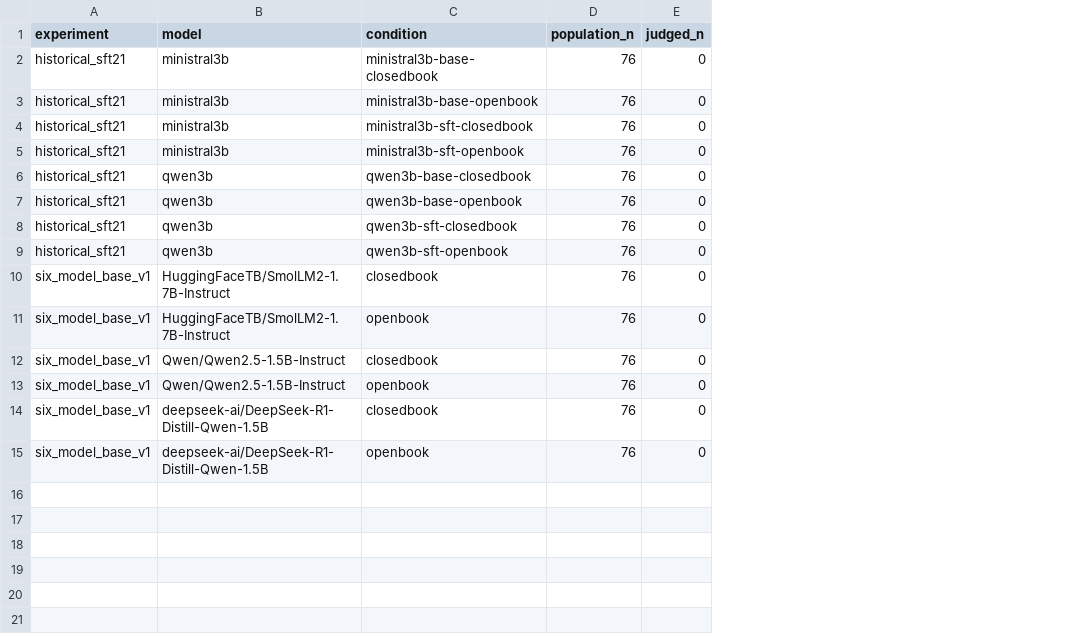
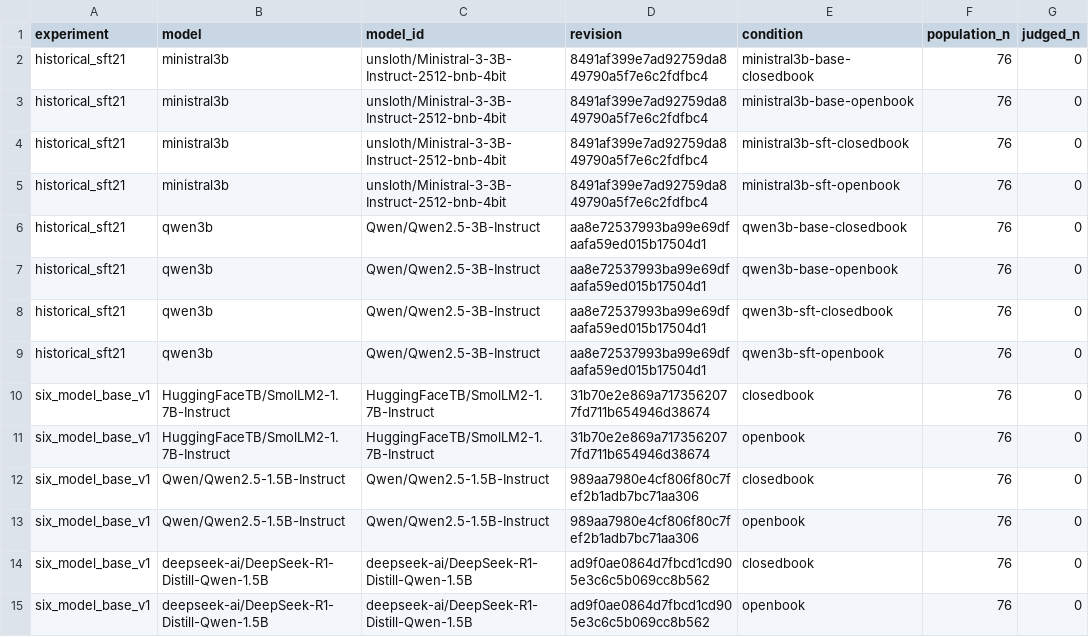
Before and after one commit to Peanut-butter116/uk-motor-insurance-dslm, a CSV file: experiments/2026-10-20/results/semantic_judge_v2/correctness_summary.csv, drawn as a sheet; only a part is shown; the diff names each change by its address in the sheet, - before the commit and + after, or states it on an @@ line.

Commit message:
eval: publish verified preliminary motor semantic results

```diff
--- a/experiments/2026-10-20/results/semantic_judge_v2/correctness_summary.csv
+++ b/experiments/2026-10-20/results/semantic_judge_v2/correctness_summary.csv
+column C (model_id), rows 2-15: unsloth/Ministral-3-3B-Instruct-2512-bnb-4bit | unsloth/Ministral-3-3B-Instruct-2512-bnb-4bit | unsloth/Ministral-3-3B-Instruct-2512-bnb-4bit | unsloth/Ministral-3-3B-Instruct-2512-bnb-4bit | Qwen/Qwen2.5-3B-Instruct | Qwen/Qwen2.5-3B-Instruct | Qwen/Qwen2.5-3B-Instruct | Qwen/Qwen2.5-3B-Instruct | HuggingFaceTB/SmolLM2-1.7B-Instruct | HuggingFaceTB/SmolLM2-1.7B-Instruct | Qwen/Qwen2.5-1.5B-Instruct | Qwen/Qwen2.5-1.5B-Instruct | deepseek-ai/DeepSeek-R1-Distill-Qwen-1.5B | deepseek-ai/DeepSeek-R1-Distill-Qwen-1.5B
+column D (revision), rows 2-15: 8491af399e7ad92759da849790a5f7e6c2fdfbc4 | 8491af399e7ad92759da849790a5f7e6c2fdfbc4 | 8491af399e7ad92759da849790a5f7e6c2fdfbc4 | 8491af399e7ad92759da849790a5f7e6c2fdfbc4 | aa8e72537993ba99e69dfaafa59ed015b17504d1 | aa8e72537993ba99e69dfaafa59ed015b17504d1 | aa8e72537993ba99e69dfaafa59ed015b17504d1 | aa8e72537993ba99e69dfaafa59ed015b17504d1 | 31b70e2e869a7173562077fd711b654946d38674 | 31b70e2e869a7173562077fd711b654946d38674 | 989aa7980e4cf806f80c7fef2b1adb7bc71aa306 | 989aa7980e4cf806f80c7fef2b1adb7bc71aa306 | ad9f0ae0864d7fbcd1cd905e3c6c5b069cc8b562 | ad9f0ae0864d7fbcd1cd905e3c6c5b069cc8b562
```
Also changed, not shown: experiments/2026-10-20/results/semantic_judge_v2/grounding_summary.csv, experiments/2026-10-20/results/semantic_judge_v2/sft_rag_comparison.csv, 11 other files.
